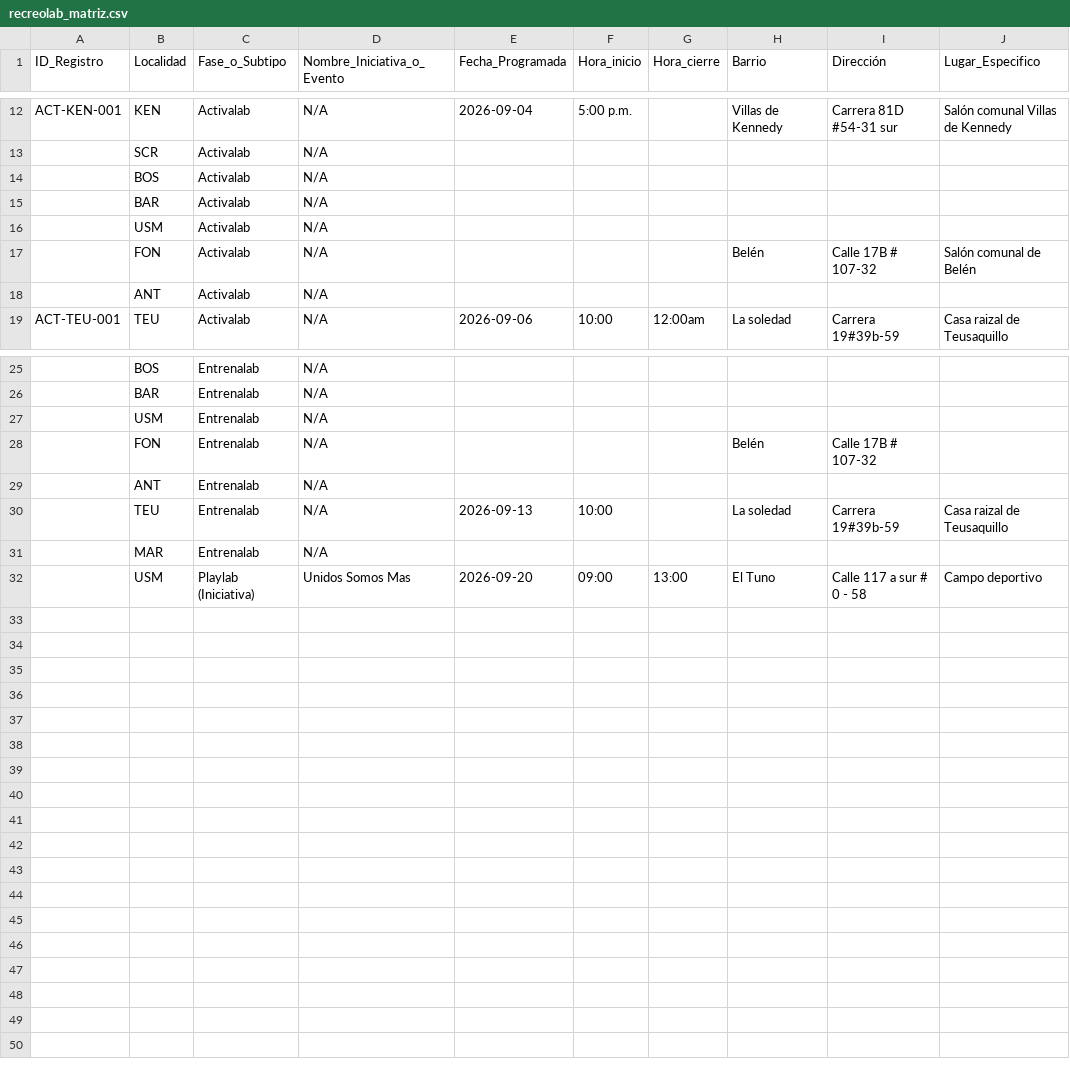
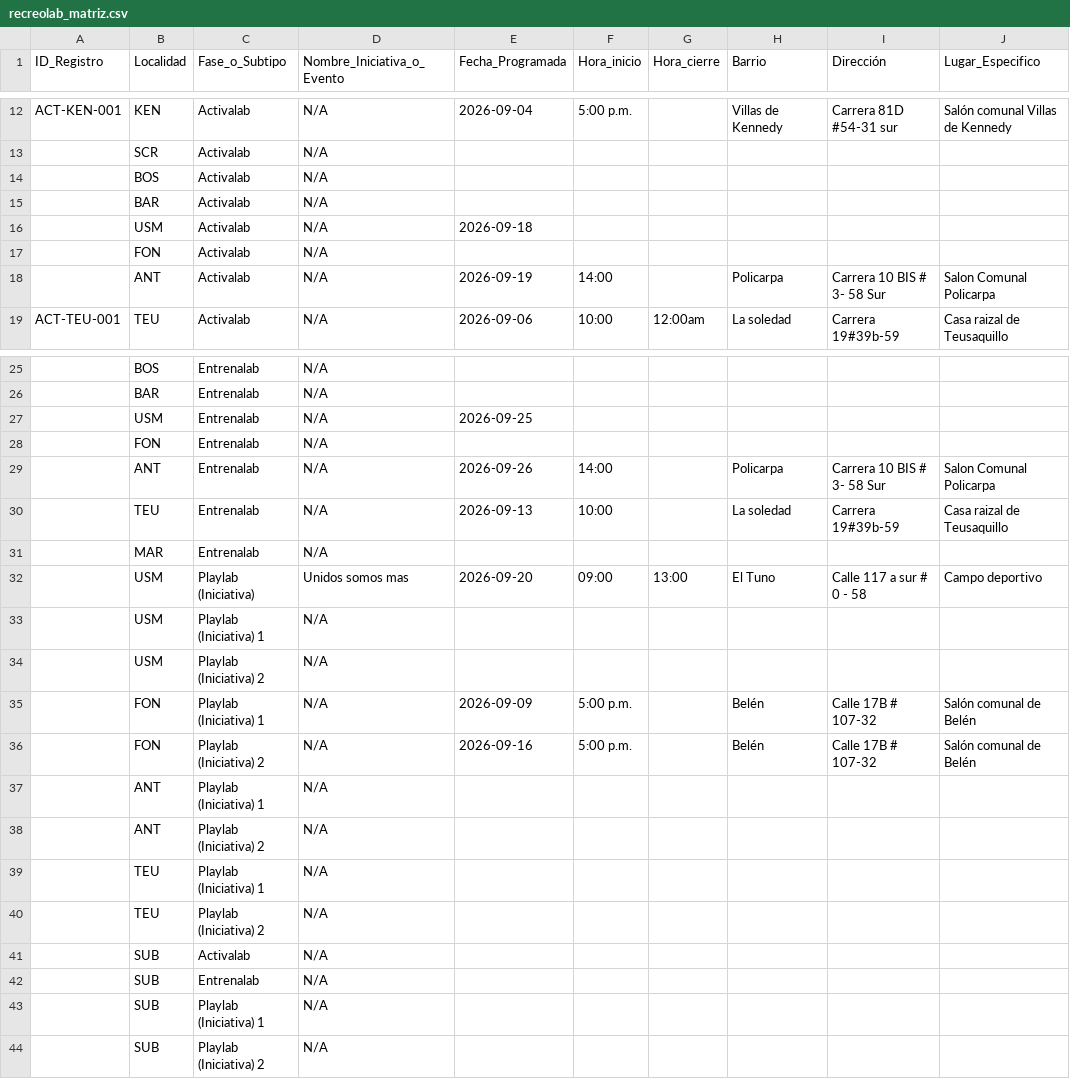
Before and after one commit to soy-juandi/recreolab-data, a CSV file: recreolab_matriz.csv, drawn as a sheet; only a part is shown, gaps mark what is left out.

Commit message:
Actualización automática recreolab_matriz.csv

```diff
--- a/recreolab_matriz.csv
+++ b/recreolab_matriz.csv
@@ -15,5 +15,5 @@ ACT-KEN-001,KEN,Activalab,N/A,2026-09-04,5:00 p.m.,,Villas de Kennedy,Carrera 81
 ,BAR,Activalab,N/A,,,,,,
-,USM,Activalab,N/A,,,,,,
-,FON,Activalab,N/A,,,,Belén,Calle 17B # 107-32,Salón comunal de Belén
-,ANT,Activalab,N/A,,,,,,
+,USM,Activalab,N/A,2026-09-18,,,,,
+,FON,Activalab,N/A,,,,,,
+,ANT,Activalab,N/A,2026-09-19,14:00,,Policarpa,Carrera 10 BIS # 3- 58 Sur,Salon Comunal Policarpa
 ACT-TEU-001,TEU,Activalab,N/A,2026-09-06,10:00,12:00am,La soledad,Carrera 19#39b-59,Casa raizal de Teusaquillo
@@ -26,7 +26,19 @@ ACT-TEU-001,TEU,Activalab,N/A,2026-09-06,10:00,12:00am,La soledad,Carrera 19#39b
 ,BAR,Entrenalab,N/A,,,,,,
-,USM,Entrenalab,N/A,,,,,,
-,FON,Entrenalab,N/A,,,,Belén,Calle 17B # 107-32,
-,ANT,Entrenalab,N/A,,,,,,
+,USM,Entrenalab,N/A,2026-09-25,,,,,
+,FON,Entrenalab,N/A,,,,,,
+,ANT,Entrenalab,N/A,2026-09-26,14:00,,Policarpa,Carrera 10 BIS # 3- 58 Sur,Salon Comunal Policarpa
 ,TEU,Entrenalab,N/A,2026-09-13,10:00,,La soledad,Carrera 19#39b-59,Casa raizal de Teusaquillo
 ,MAR,Entrenalab,N/A,,,,,,
-,USM,Playlab (Iniciativa),Unidos Somos Mas,2026-09-20,09:00,13:00,El Tuno,Calle 117 a sur # 0 - 58,Campo deportivo
+,USM,Playlab (Iniciativa),Unidos somos mas,2026-09-20,09:00,13:00,El Tuno,Calle 117 a sur # 0 - 58,Campo deportivo
+,USM,Playlab (Iniciativa) 1,N/A,,,,,,
+,USM,Playlab (Iniciativa) 2,N/A,,,,,,
+,FON,Playlab (Iniciativa) 1,N/A,2026-09-09,5:00 p.m.,,Belén,Calle 17B # 107-32,Salón comunal de Belén
+,FON,Playlab (Iniciativa) 2,N/A,2026-09-16,5:00 p.m.,,Belén,Calle 17B # 107-32,Salón comunal de Belén
+,ANT,Playlab (Iniciativa) 1,N/A,,,,,,
+,ANT,Playlab (Iniciativa) 2,N/A,,,,,,
+,TEU,Playlab (Iniciativa) 1,N/A,,,,,,
+,TEU,Playlab (Iniciativa) 2,N/A,,,,,,
+,SUB,Activalab,N/A,,,,,,
+,SUB,Entrenalab,N/A,,,,,,
+,SUB,Playlab (Iniciativa) 1,N/A,,,,,,
+,SUB,Playlab (Iniciativa) 2,N/A,,,,,,
```
